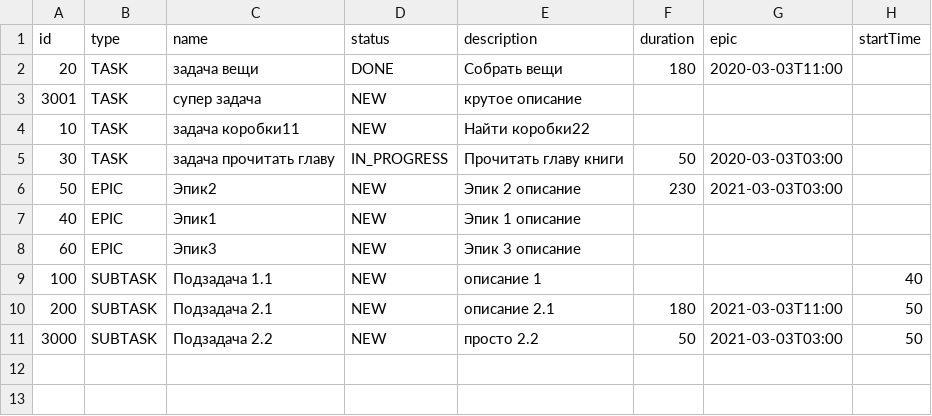
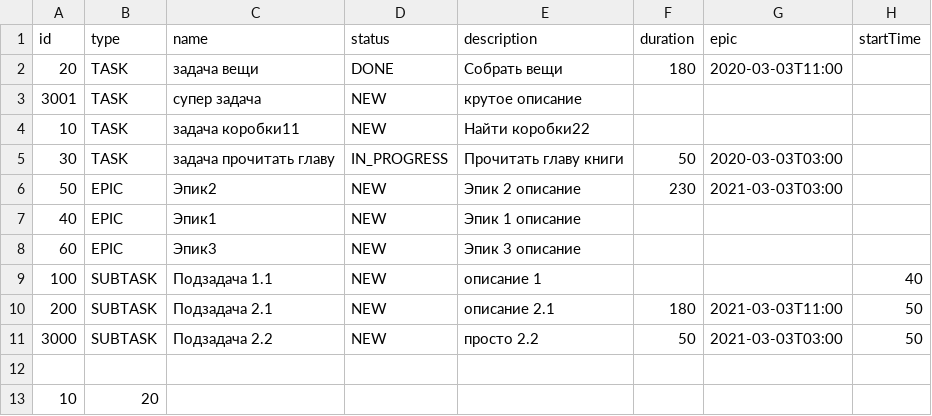
Before and after one commit to Pa11ady/java-sprint2-hw, a CSV file: resources/tasks_tmp.csv, drawn as a sheet.

```diff
--- a/resources/tasks_tmp.csv
+++ b/resources/tasks_tmp.csv
@@ -11 +11,3 @@ id,type,name,status,description,duration,epic,startTime
 3000,SUBTASK,Подзадача 2.2,NEW,просто 2.2,50,2021-03-03T03:00,50
+
+10,20
```
Also changed, not shown: 2 other files.
